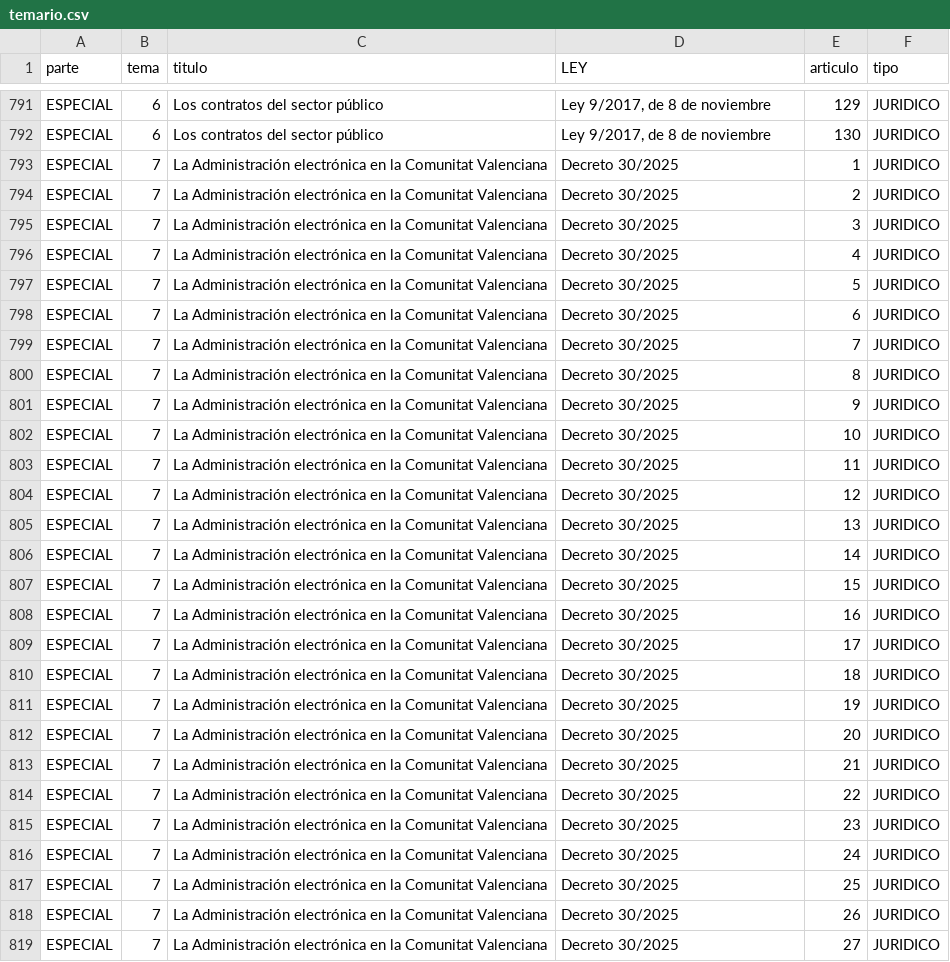
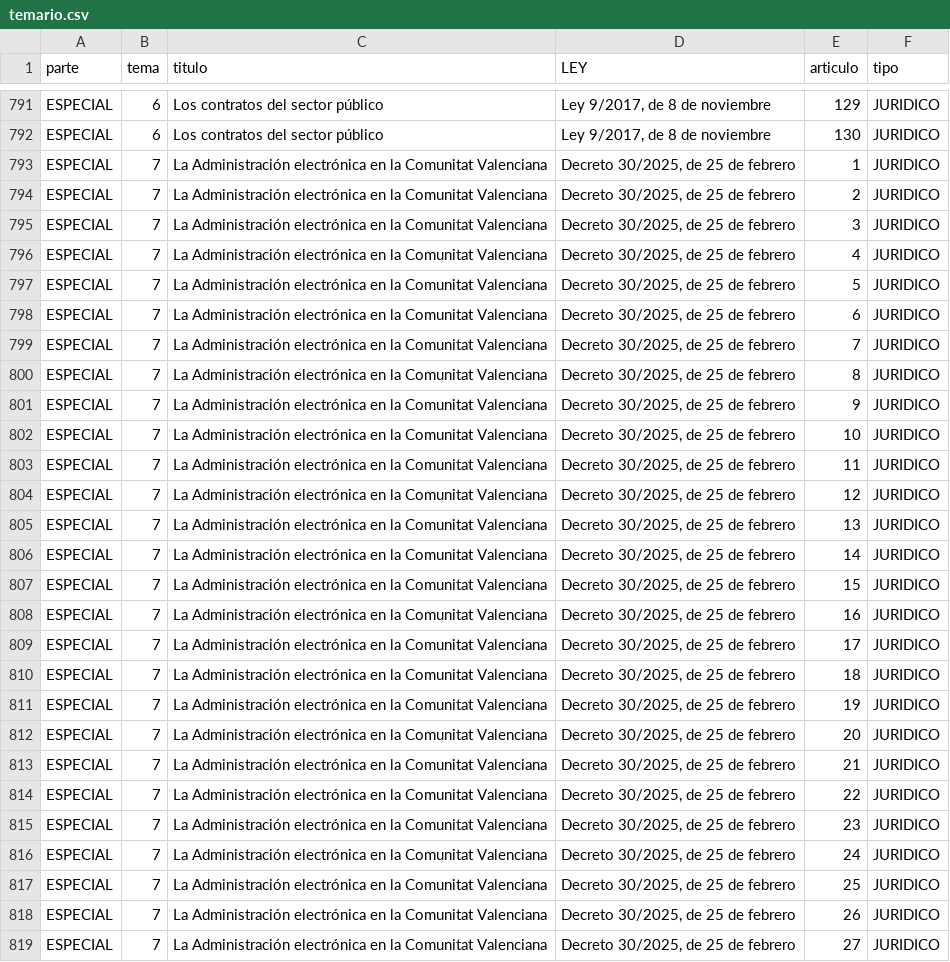
Before and after one commit to Fragarre/TuCoach-Mantenimiento, a CSV file: data_convocatorias/CONV_C1-01_58_26/temario.csv, drawn as a sheet; only a part is shown, gaps mark what is left out; the diff covers the shown part only; the diff names each change by its address in the sheet, - before the commit and + after, or states it on an @@ line.

Commit message:
Consolida mantenimiento, temarios, bancos y fuentes normativas

```diff
--- a/data_convocatorias/CONV_C1-01_58_26/temario.csv
+++ b/data_convocatorias/CONV_C1-01_58_26/temario.csv
-D793:D819 (LEY): Decreto 30/2025
+D793:D819 (LEY): Decreto 30/2025, de 25 de febrero
```
Also changed, not shown: 36 edited cells elsewhere in this file, data_convocatorias/CONV_A1-01_01_26_ADM/temario.csv, data_convocatorias/CONV_C2-01_70_26/temario.csv, 48 other files.
